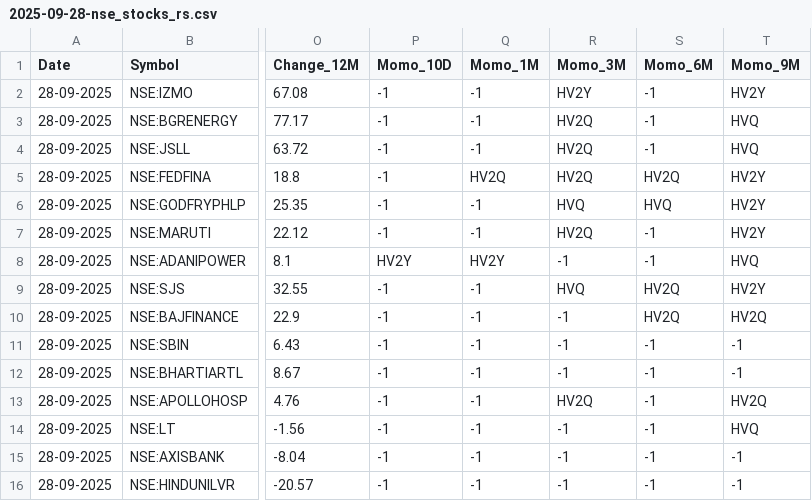
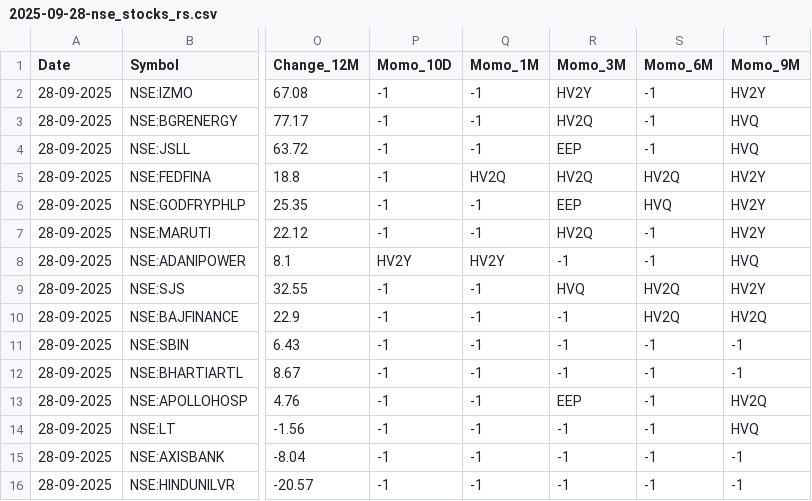
Before and after one commit to tanejahimanshu/Trading, a CSV file: 2025-09-28-nse_stocks_rs.csv, drawn as a sheet; only a part is shown, gaps mark what is left out; the diff names each change by its address in the sheet, - before the commit and + after, or states it on an @@ line.

Commit message:
data: 2025-09-28-nse_stocks_rs.csv

```diff
--- a/2025-09-28-nse_stocks_rs.csv
+++ b/2025-09-28-nse_stocks_rs.csv
-R4 (Momo_3M): HV2Q
+R4 (Momo_3M): EEP
-R6 (Momo_3M): HVQ
+R6 (Momo_3M): EEP
-R13 (Momo_3M): HV2Q
+R13 (Momo_3M): EEP
```
